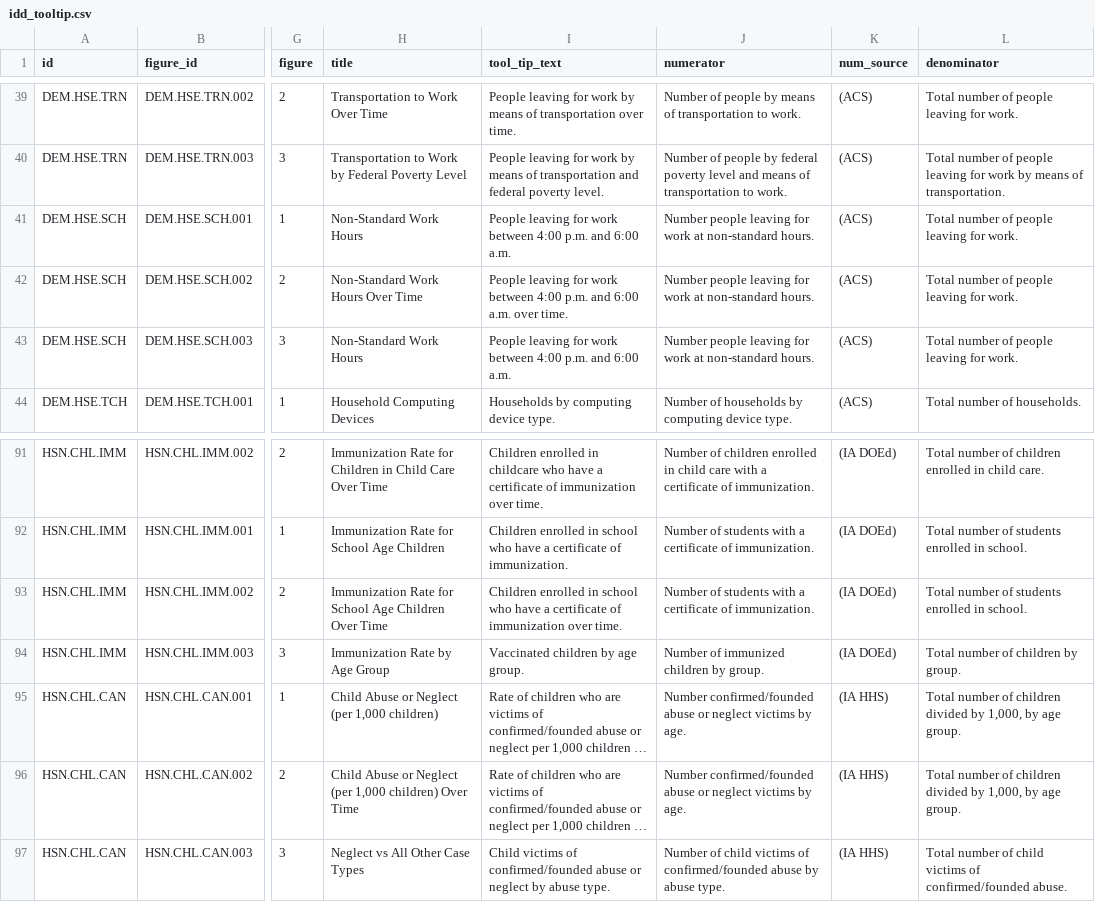
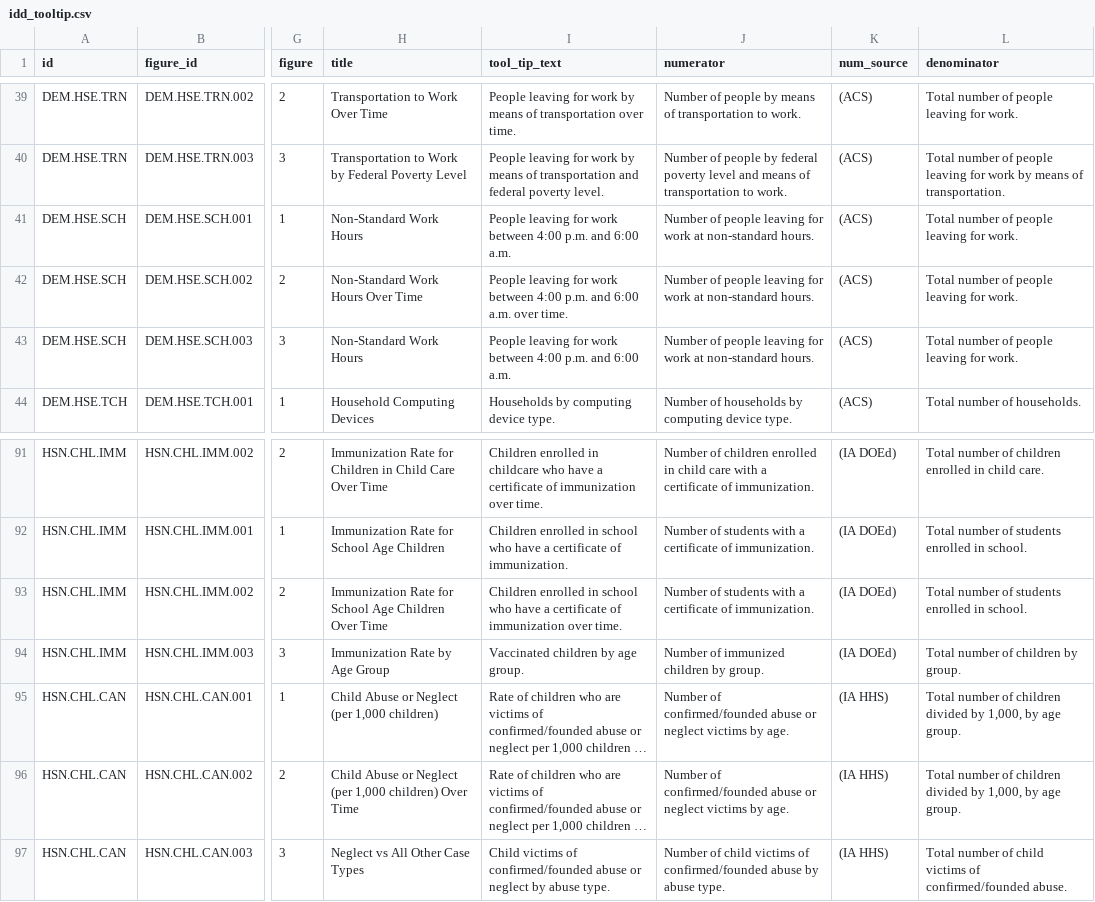
Before and after one commit to I2D2-Data-Team/IDD_Dashboard_App_Dev, a CSV file: common/data/idd_tooltip.csv, drawn as a sheet; only a part is shown, gaps mark what is left out; long unchanged cells end in …; the diff names each change by its address in the sheet, - before the commit and + after, or states it on an @@ line.

Commit message:
Edit language
Updated numarator text for 2 indicators

```diff
--- a/common/data/idd_tooltip.csv
+++ b/common/data/idd_tooltip.csv
-J41:J43 (numerator): Number people leaving…
+J41:J43 (numerator): Number of people leaving…
-J95:J96 (numerator): Number confirmed/founded abuse…
+J95:J96 (numerator): Number of confirmed/founded abuse…
```
Also changed, not shown: 1 other file.
